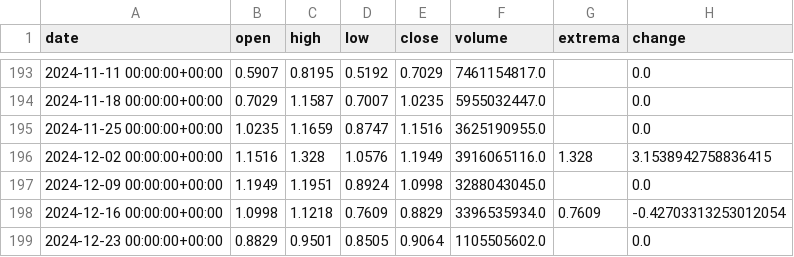
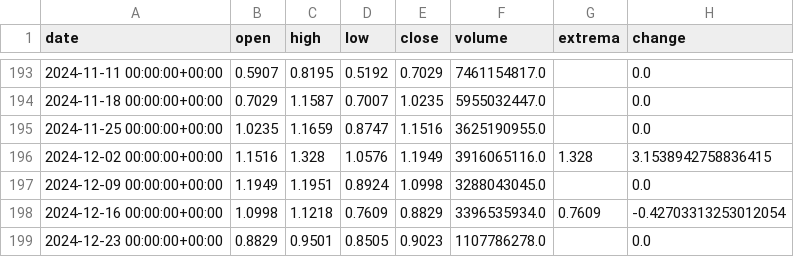
Before and after one commit to mohsenjfar/user_data, a CSV file: notebooks/ADA_1w.csv, drawn as a sheet; only a part is shown, gaps mark what is left out.

```diff
--- a/notebooks/ADA_1w.csv
+++ b/notebooks/ADA_1w.csv
@@ -198,2 +198,2 @@ date,open,high,low,close,volume,extrema,change
 2024-12-16 00:00:00+00:00,1.0998,1.1218,0.7609,0.8829,3396535934.0,0.7609,-0.42703313253012054
-2024-12-23 00:00:00+00:00,0.8829,0.9501,0.8505,0.9064,1105505602.0,,0.0
+2024-12-23 00:00:00+00:00,0.8829,0.9501,0.8505,0.9023,1107786278.0,,0.0
```
Also changed, not shown: notebooks/SOL_1w.csv, notebooks/WIF_1w.csv, 3 other files.
